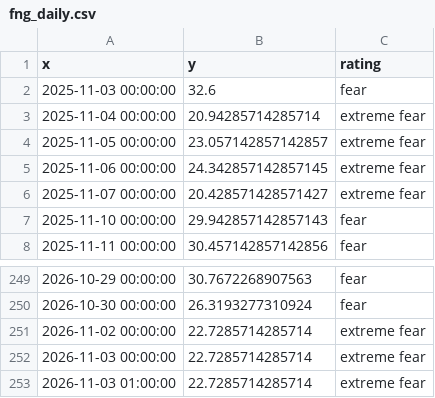
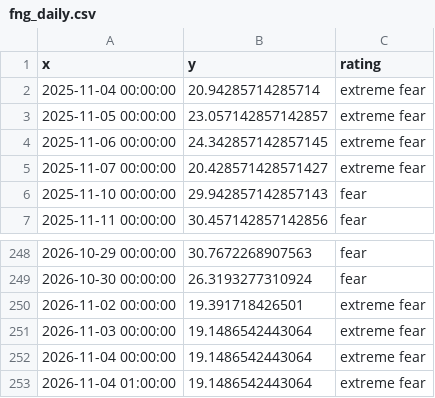
Before and after one commit to 1278943518/ndx-bubble-daily, a CSV file: bubble_data/fng_daily.csv, drawn as a sheet; only a part is shown, gaps mark what is left out.

```diff
--- a/bubble_data/fng_daily.csv
+++ b/bubble_data/fng_daily.csv
@@ -1,3 +1,2 @@
 x,y,rating
-2025-11-03 00:00:00,32.6,fear
 2025-11-04 00:00:00,20.94285714285714,extreme fear
@@ -250,4 +249,5 @@ x,y,rating
 2026-10-30 00:00:00,26.3193277310924,fear
-2026-11-02 00:00:00,22.7285714285714,extreme fear
-2026-11-03 00:00:00,22.7285714285714,extreme fear
-2026-11-03 01:00:00,22.7285714285714,extreme fear
+2026-11-02 00:00:00,19.391718426501,extreme fear
+2026-11-03 00:00:00,19.1486542443064,extreme fear
+2026-11-04 00:00:00,19.1486542443064,extreme fear
+2026-11-04 01:00:00,19.1486542443064,extreme fear
```
Also changed, not shown: bubble_data/arkk_week.csv, bubble_data/inx_month.csv, 12 other files.
